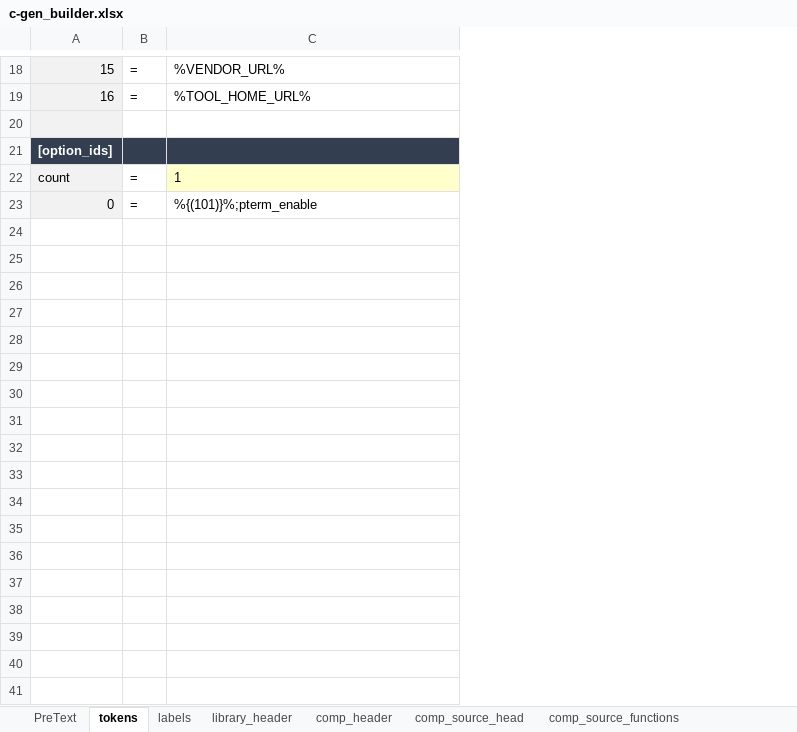
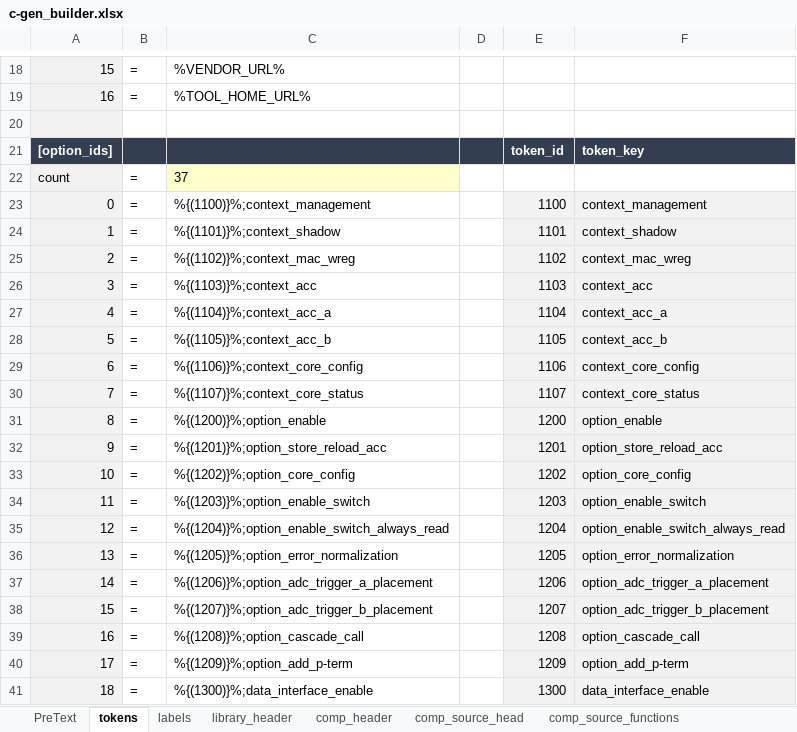
Before and after one commit to microchip-pic-avr-tools/powersmart-dcld, an Excel workbook: tools/c-gen_builder.xlsx, sheet tokens, drawn as a sheet; only a part is shown, gaps mark what is left out; values as stored, in another font and other column widths than the file's, no borders; the diff covers the shown part only; the diff names each change by its address in the sheet, - before the commit and + after, or states it on an @@ line.

Commit message:
Synched tokens of C-code and assembly generator scripts.

```diff
--- a/tools/c-gen_builder.xlsx (sheet tokens)
+++ b/tools/c-gen_builder.xlsx (sheet tokens)
+column D, empty
+column E, rows 21-23: token_id |  | 1100
+column F, rows 21-23: token_key |  | context_management
-C22: 1
+C22: 37
-C23: %{(101)}%;pterm_enable
+C23: %{(1100)}%;context_management
+row 24: 1 | = | %{(1101)}%;context_shadow |  | 1101 | context_shadow
+row 25: 2 | = | %{(1102)}%;context_mac_wreg |  | 1102 | context_mac_wreg
+row 26: 3 | = | %{(1103)}%;context_acc |  | 1103 | context_acc
+row 27: 4 | = | %{(1104)}%;context_acc_a |  | 1104 | context_acc_a
+row 28: 5 | = | %{(1105)}%;context_acc_b |  | 1105 | context_acc_b
+row 29: 6 | = | %{(1106)}%;context_core_config |  | 1106 | context_core_config
+row 30: 7 | = | %{(1107)}%;context_core_status |  | 1107 | context_core_status
+row 31: 8 | = | %{(1200)}%;option_enable |  | 1200 | option_enable
+row 32: 9 | = | %{(1201)}%;option_store_reload_acc |  | 1201 | option_store_reload_acc
+row 33: 10 | = | %{(1202)}%;option_core_config |  | 1202 | option_core_config
+row 34: 11 | = | %{(1203)}%;option_enable_switch |  | 1203 | option_enable_switch
+row 35: 12 | = | %{(1204)}%;option_enable_switch_always_read |  | 1204 | option_enable_switch_always_read
+row 36: 13 | = | %{(1205)}%;option_error_normalization |  | 1205 | option_error_normalization
+row 37: 14 | = | %{(1206)}%;option_adc_trigger_a_placement |  | 1206 | option_adc_trigger_a_placement
+row 38: 15 | = | %{(1207)}%;option_adc_trigger_b_placement |  | 1207 | option_adc_trigger_b_placement
+row 39: 16 | = | %{(1208)}%;option_cascade_call |  | 1208 | option_cascade_call
+row 40: 17 | = | %{(1209)}%;option_add_p-term |  | 1209 | option_add_p-term
+row 41: 18 | = | %{(1300)}%;data_interface_enable |  | 1300 | data_interface_enable
```
Also changed, not shown: 18 added rows elsewhere in this sheet, sheet comp_header, sheet PreText, 1 other file.
